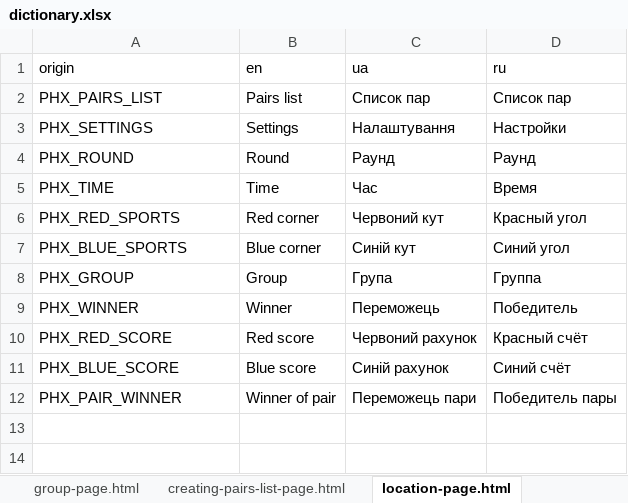
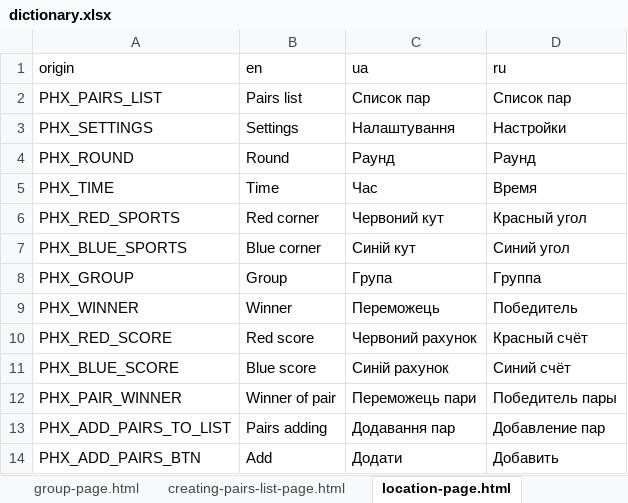
Before and after one commit to Jane-Horbul/sorter-for-competitions, an Excel workbook: translator/dictionary.xlsx, sheet location-page.html, drawn as a sheet; values as stored, in another font and other column widths than the file's, no borders; the diff names each change by its address in the sheet, - before the commit and + after, or states it on an @@ line.

Commit message:
Add/delete pairs to arena operations were provided.

```diff
--- a/translator/dictionary.xlsx (sheet location-page.html)
+++ b/translator/dictionary.xlsx (sheet location-page.html)
+row 13: PHX_ADD_PAIRS_TO_LIST | Pairs adding | Додавання пар | Добавление пар
+row 14: PHX_ADD_PAIRS_BTN | Add | Додати | Добавить
```
Also changed, not shown: 5 other files.
